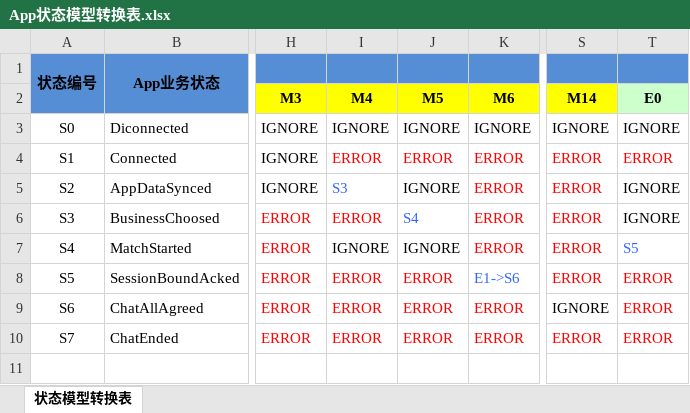
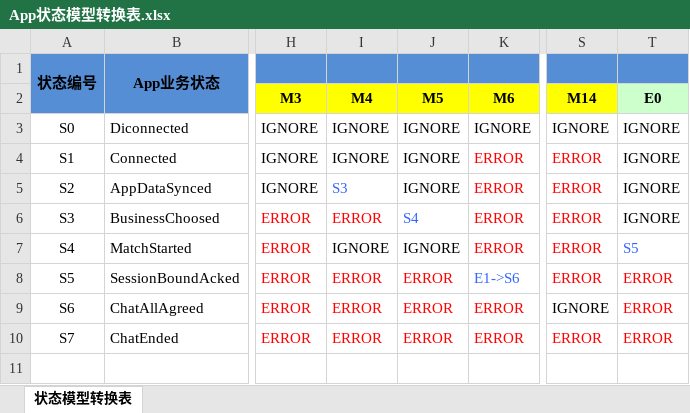
Before and after one commit to simplelifestudio/RenHai, an Excel workbook: Design/App状态模型转换表.xlsx, sheet 状态模型转换表, drawn as a sheet; only a part is shown, gaps mark what is left out; values as stored, in another font and other column widths than the file's, no borders; the diff names each change by its address in the sheet, - before the commit and + after, or states it on an @@ line.

Commit message:
更新App业务状态转换表（忽略Connected或AppDataSynced状态下收到App的ChooseBusiness和MatchStart消息，和收到Server的SessionBound通知）

```diff
--- a/Design/App状态模型转换表.xlsx (sheet 状态模型转换表)
+++ b/Design/App状态模型转换表.xlsx (sheet 状态模型转换表)
-I4: ERROR
+I4: IGNORE
-I4:J4 text colour: #FF0000
+I4:J4 text colour: black
-J4: ERROR
+J4: IGNORE
-T4: ERROR
+T4: IGNORE
-T4 text colour: #FF0000
+T4 text colour: black
```
Also changed, not shown: 1 other file.
